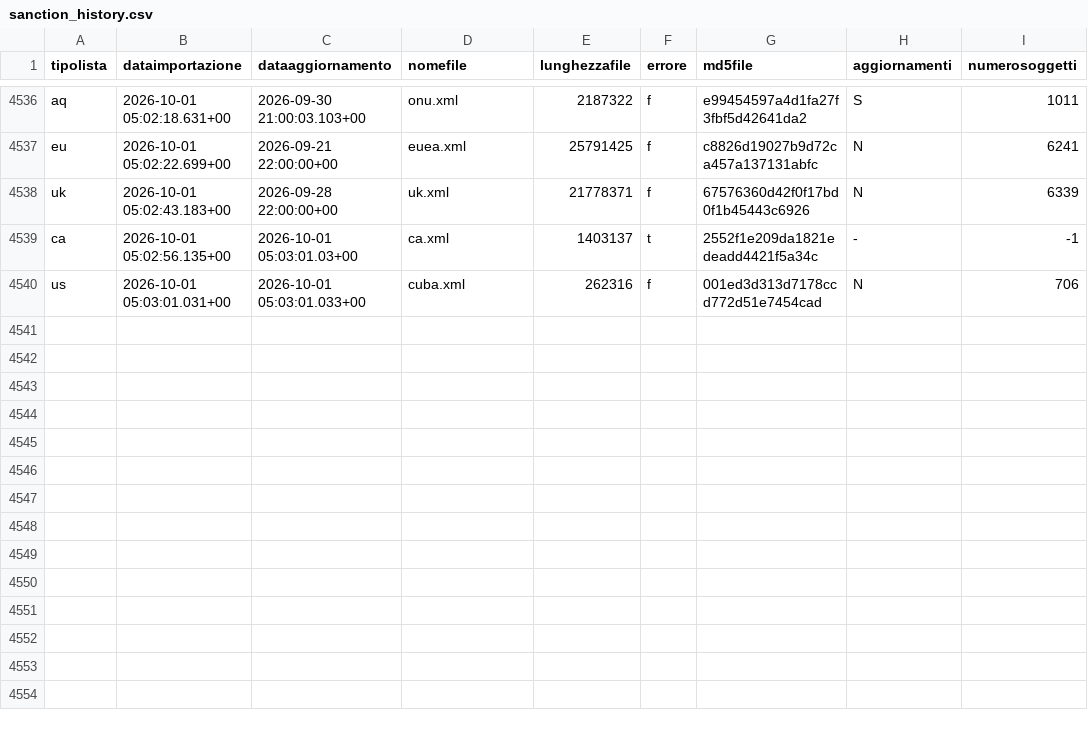
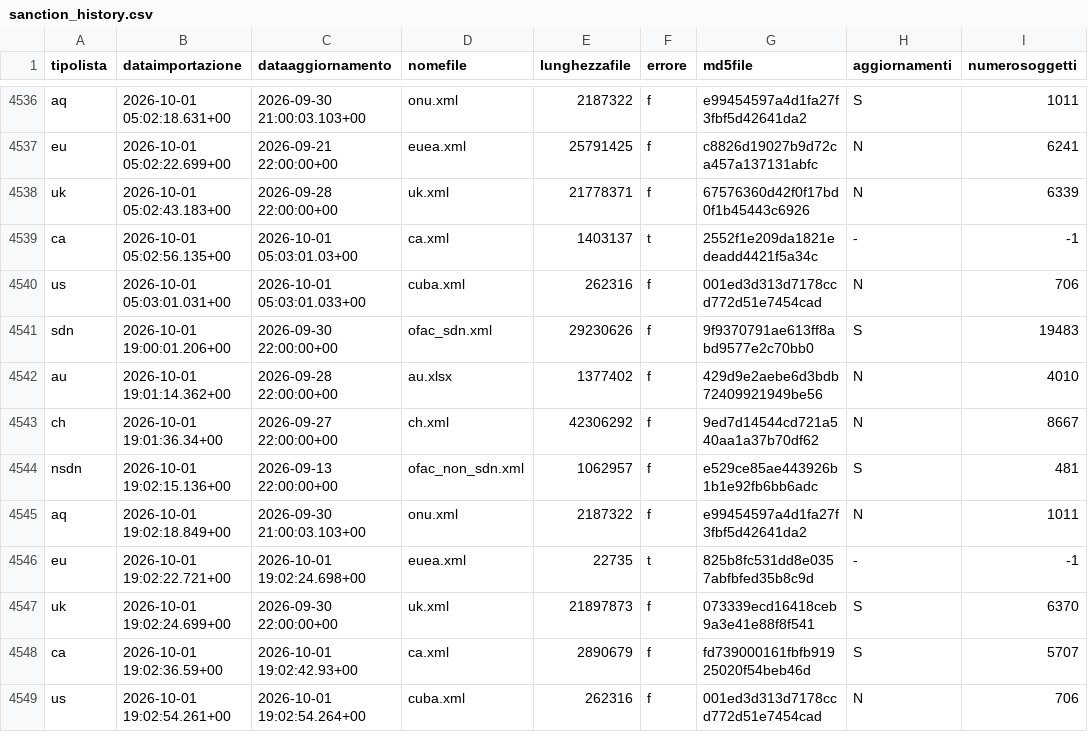
Before and after one commit to SevenDataIT/sevendata-sanction-trace, a CSV file: sanction_history.csv, drawn as a sheet; only a part is shown, gaps mark what is left out; the diff names each change by its address in the sheet, - before the commit and + after, or states it on an @@ line.

Commit message:
fd12fdbab5e0b6b94c4d8e196e498acd

```diff
--- a/sanction_history.csv
+++ b/sanction_history.csv
+row 4541: sdn | 2026-10-01 19:00:01.206+00 | 2026-09-30 22:00:00+00 | ofac_sdn.xml | 29230626 | f | 9f9370791ae613ff8abd9577e2c70bb0 | S | 19483
+row 4542: au | 2026-10-01 19:01:14.362+00 | 2026-09-28 22:00:00+00 | au.xlsx | 1377402 | f | 429d9e2aebe6d3bdb72409921949be56 | N | 4010
+row 4543: ch | 2026-10-01 19:01:36.34+00 | 2026-09-27 22:00:00+00 | ch.xml | 42306292 | f | 9ed7d14544cd721a540aa1a37b70df62 | N | 8667
+row 4544: nsdn | 2026-10-01 19:02:15.136+00 | 2026-09-13 22:00:00+00 | ofac_non_sdn.xml | 1062957 | f | e529ce85ae443926b1b1e92fb6bb6adc | S | 481
+row 4545: aq | 2026-10-01 19:02:18.849+00 | 2026-09-30 21:00:03.103+00 | onu.xml | 2187322 | f | e99454597a4d1fa27f3fbf5d42641da2 | N | 1011
+row 4546: eu | 2026-10-01 19:02:22.721+00 | 2026-10-01 19:02:24.698+00 | euea.xml | 22735 | t | 825b8fc531dd8e0357abfbfed35b8c9d | - | -1
+row 4547: uk | 2026-10-01 19:02:24.699+00 | 2026-09-30 22:00:00+00 | uk.xml | 21897873 | f | 073339ecd16418ceb9a3e41e88f8f541 | S | 6370
+row 4548: ca | 2026-10-01 19:02:36.59+00 | 2026-10-01 19:02:42.93+00 | ca.xml | 2890679 | f | fd739000161fbfb91925020f54beb46d | S | 5707
+row 4549: us | 2026-10-01 19:02:54.261+00 | 2026-10-01 19:02:54.264+00 | cuba.xml | 262316 | f | 001ed3d313d7178ccd772d51e7454cad | N | 706
```
